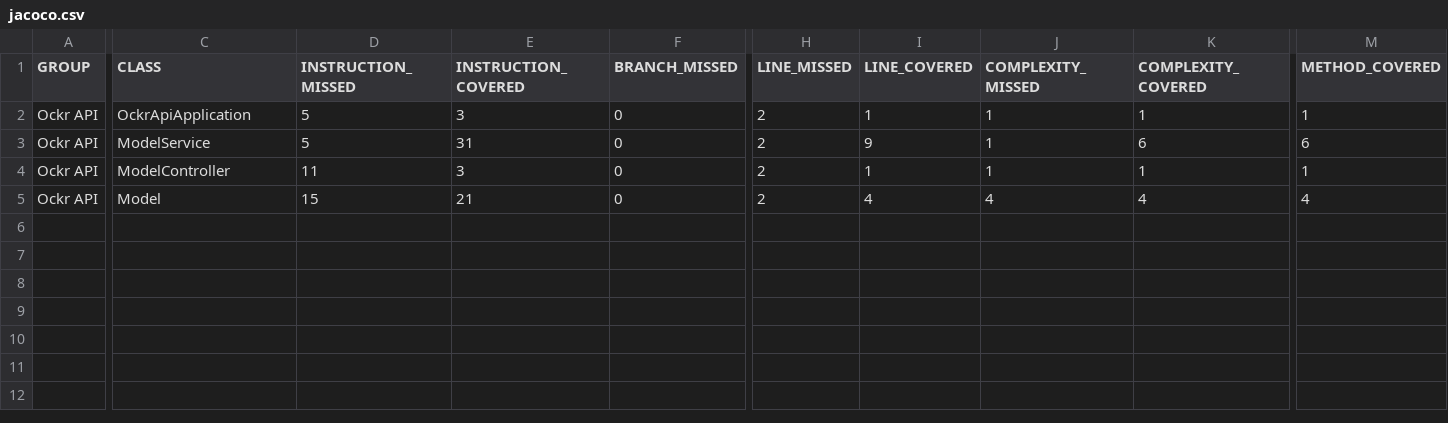
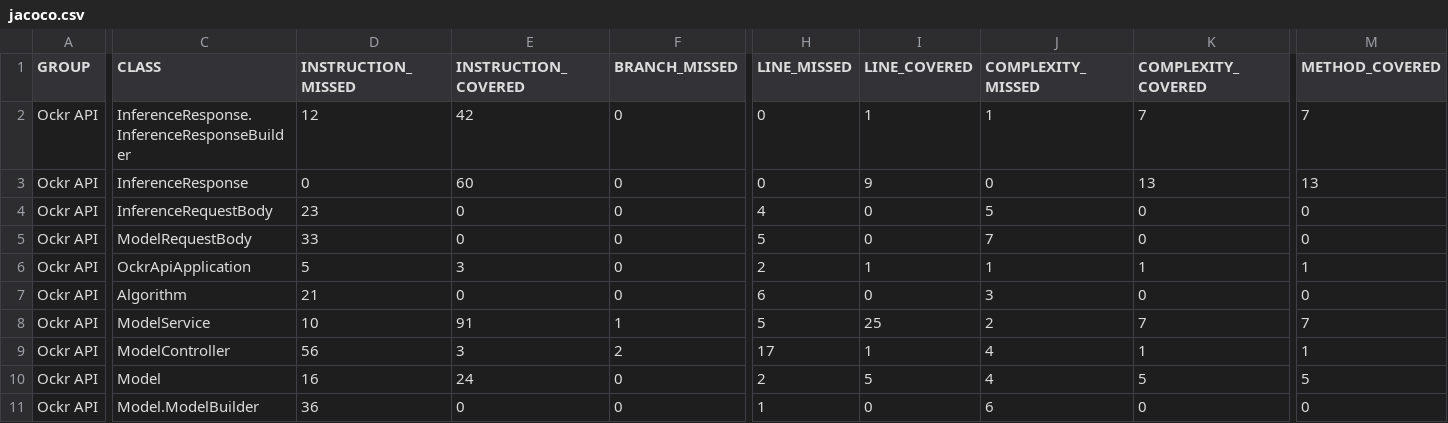
Before and after one commit to ockr-io/ockr-api, a CSV file: coverage-report/jacoco.csv, drawn as a sheet; only a part is shown, gaps mark what is left out; addresses are those after the commit; rows hold the shown columns only; the diff covers the shown part only; the diff names each change by its address in the sheet, - before the commit and + after, or states it on an @@ line.

Commit message:
Deploying to gh-pages from @ ockr-io/ockr-api@72a4242c7dd7a137379bc5be5f43eb132854fcae 🚀

```diff
--- a/coverage-report/jacoco.csv
+++ b/coverage-report/jacoco.csv
+row 2: Ockr API | InferenceResponse.InferenceResponseBuilder | 12 | 42 | 0 | 0 | 1 | 1 | 7 | 7
+row 3: Ockr API | InferenceResponse | 0 | 60 | 0 | 0 | 9 | 0 | 13 | 13
+row 4: Ockr API | InferenceRequestBody | 23 | 0 | 0 | 4 | 0 | 5 | 0 | 0
+row 5: Ockr API | ModelRequestBody | 33 | 0 | 0 | 5 | 0 | 7 | 0 | 0
+row 7: Ockr API | Algorithm | 21 | 0 | 0 | 6 | 0 | 3 | 0 | 0
-D8 (INSTRUCTION_MISSED): 5
+D8 (INSTRUCTION_MISSED): 10
-E8 (INSTRUCTION_COVERED): 31
+E8 (INSTRUCTION_COVERED): 91
-F8 (BRANCH_MISSED): 0
+F8 (BRANCH_MISSED): 1
-H8 (LINE_MISSED): 2
+H8 (LINE_MISSED): 5
-I8 (LINE_COVERED): 9
+I8 (LINE_COVERED): 25
-J8 (COMPLEXITY_MISSED): 1
+J8 (COMPLEXITY_MISSED): 2
-K8 (COMPLEXITY_COVERED): 6
+K8 (COMPLEXITY_COVERED): 7
-M8 (METHOD_COVERED): 6
+M8 (METHOD_COVERED): 7
-D9 (INSTRUCTION_MISSED): 11
+D9 (INSTRUCTION_MISSED): 56
-F9 (BRANCH_MISSED): 0
+F9 (BRANCH_MISSED): 2
-H9 (LINE_MISSED): 2
+H9 (LINE_MISSED): 17
-J9 (COMPLEXITY_MISSED): 1
+J9 (COMPLEXITY_MISSED): 4
-D10 (INSTRUCTION_MISSED): 15
+D10 (INSTRUCTION_MISSED): 16
-E10 (INSTRUCTION_COVERED): 21
+E10 (INSTRUCTION_COVERED): 24
-I10 (LINE_COVERED): 4
+I10 (LINE_COVERED): 5
-K10 (COMPLEXITY_COVERED): 4
+K10 (COMPLEXITY_COVERED): 5
-M10 (METHOD_COVERED): 4
+M10 (METHOD_COVERED): 5
+row 11: Ockr API | Model.ModelBuilder | 36 | 0 | 0 | 1 | 0 | 6 | 0 | 0
```
Also changed, not shown: 2 edited cells elsewhere in this file, 29 other files.
